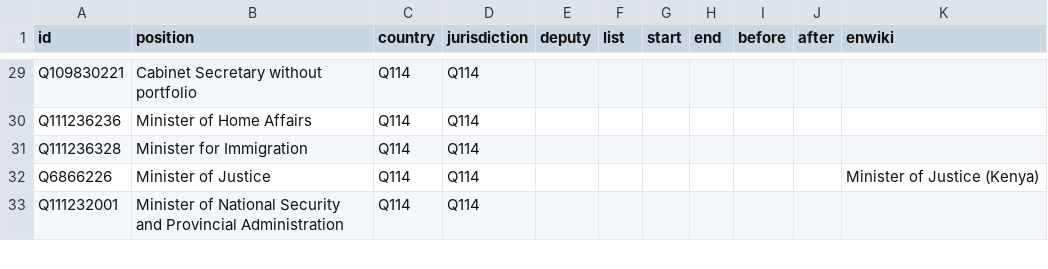
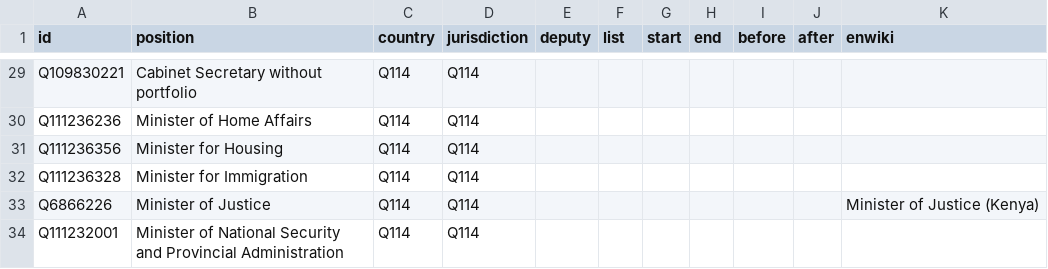
Before and after one commit to every-politician-scrapers/kenya, a CSV file: html/positions.csv, drawn as a sheet; only a part is shown, gaps mark what is left out.

```diff
--- a/html/positions.csv
+++ b/html/positions.csv
@@ -30,2 +30,3 @@ Q109830221,Cabinet Secretary without portfolio,Q114,Q114,,,,,,,
 Q111236236,Minister of Home Affairs,Q114,Q114,,,,,,,
+Q111236356,Minister for Housing,Q114,Q114,,,,,,,
 Q111236328,Minister for Immigration,Q114,Q114,,,,,,,
```
Also changed, not shown: html/holders21.csv, html/legislators.csv, 1 other file.
